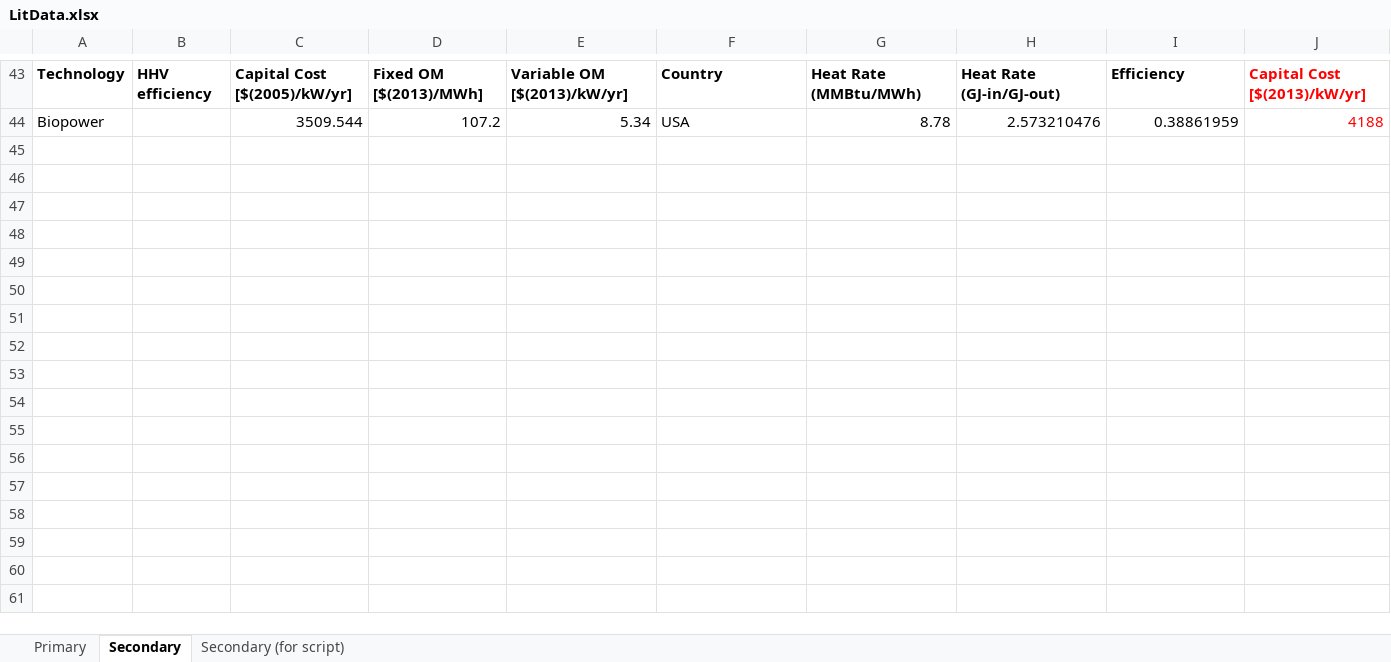
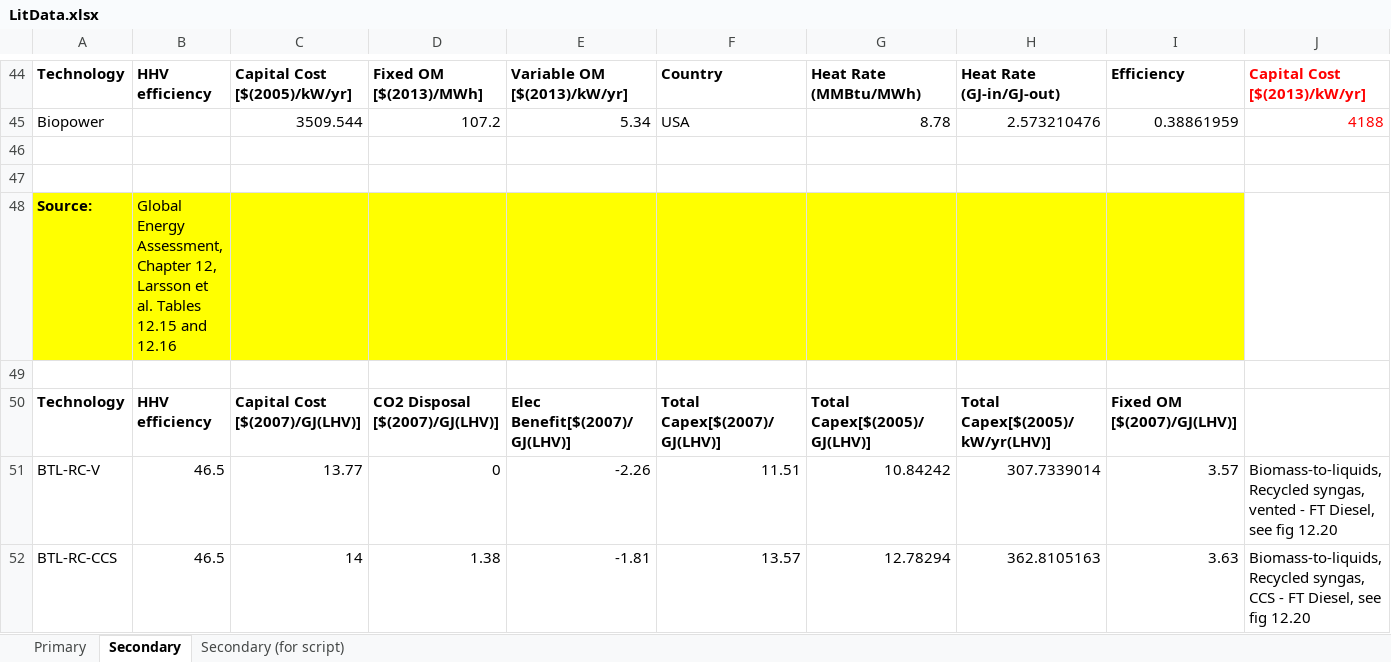
Before and after one commit to VassilisDaioglou/EMF33, an Excel workbook: data/Technology/LitData.xlsx, sheet Secondary, drawn as a sheet; only a part is shown, gaps mark what is left out; values as stored, in another font and other column widths than the file's, no borders; rows hold the shown columns only; the diff covers the shown part only; the diff names each change by its address in the sheet, - before the commit and + after, or states it on an @@ line.

Commit message:
Updated Literature Data
Added BTL data from GEA
Changed Fig2 to include FT diesel processes

```diff
--- a/data/Technology/LitData.xlsx (sheet Secondary)
+++ b/data/Technology/LitData.xlsx (sheet Secondary)
+row 47: (empty)
+row 48: Source: | Global Energy Assessment, Chapter 12, Larsson et al. Tables 12.15 and 12.16
+row 49: (empty)
+row 50: Technology | HHV efficiency | Capital Cost [$(2007)/GJ(LHV)] | CO2 Disposal [$(2007)/GJ(LHV)] | Elec Benefit[$(2007)/GJ(LHV)] | Total Capex[$(2007)/GJ(LHV)] | Total Capex[$(2005)/GJ(LHV)] | Total Capex[$(2005)/kW/yr(LHV)] | Fixed OM [$(2007)/GJ(LHV)]
+row 51: BTL-RC-V | 46.5 | 13.77 | 0 | -2.26 | 11.51 | 10.84242 | 307.7339014 | 3.57 | Biomass-to-liquids, Recycled syngas, vented - FT Diesel, see fig 12.20
+row 52: BTL-RC-CCS | 46.5 | 14 | 1.38 | -1.81 | 13.57 | 12.78294 | 362.8105163 | 3.63 | Biomass-to-liquids, Recycled syngas, CCS - FT Diesel, see fig 12.20
```
Also changed, not shown: 6 added rows and 17 edited cells elsewhere in this sheet, sheet Secondary (for script), formulas that keep their value, 1 other file.
